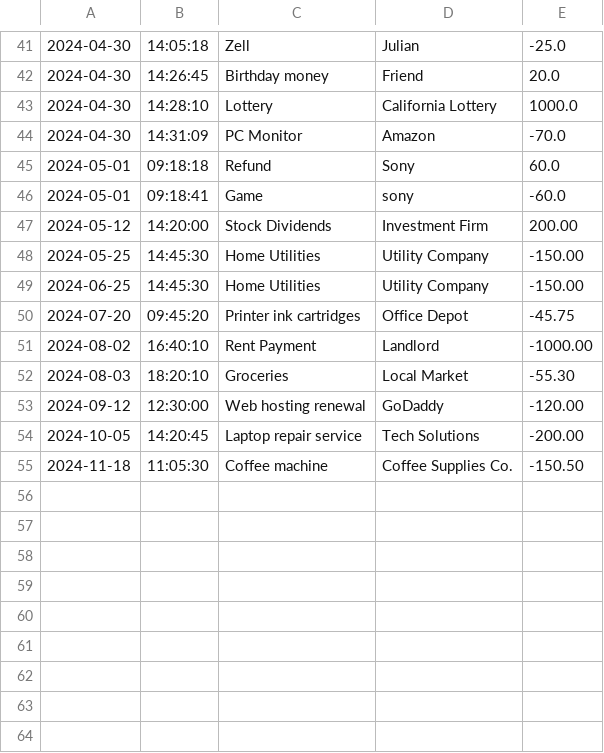
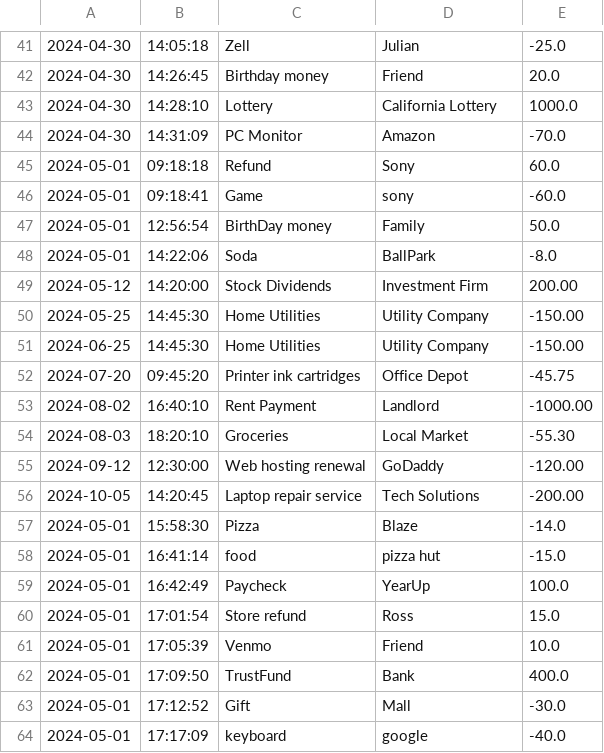
Before and after one commit to JulianRG4/CapStone1, a CSV file: AccountApplication/Files/Transaction.csv, drawn as a sheet; only a part is shown, gaps mark what is left out; removed rows and columns are numbered as before the commit, all else as after; the diff names each change by its address in the sheet, - before the commit and + after, or states it on an @@ line.

```diff
--- a/AccountApplication/Files/Transaction.csv
+++ b/AccountApplication/Files/Transaction.csv
+row 47: 2024-05-01 | 12:56:54 | BirthDay money | Family | 50.0
+row 48: 2024-05-01 | 14:22:06 | Soda | BallPark | -8.0
-row 55: 2024-11-18 | 11:05:30 | Coffee machine | Coffee Supplies Co. | -150.50
+row 57: 2024-05-01 | 15:58:30 | Pizza | Blaze | -14.0
+row 58: 2024-05-01 | 16:41:14 | food | pizza hut | -15.0
+row 59: 2024-05-01 | 16:42:49 | Paycheck | YearUp | 100.0
+row 60: 2024-05-01 | 17:01:54 | Store refund | Ross | 15.0
+row 61: 2024-05-01 | 17:05:39 | Venmo | Friend | 10.0
+row 62: 2024-05-01 | 17:09:50 | TrustFund | Bank | 400.0
+row 63: 2024-05-01 | 17:12:52 | Gift | Mall | -30.0
+row 64: 2024-05-01 | 17:17:09 | keyboard | google | -40.0
```
Also changed, not shown: 5 other files.
